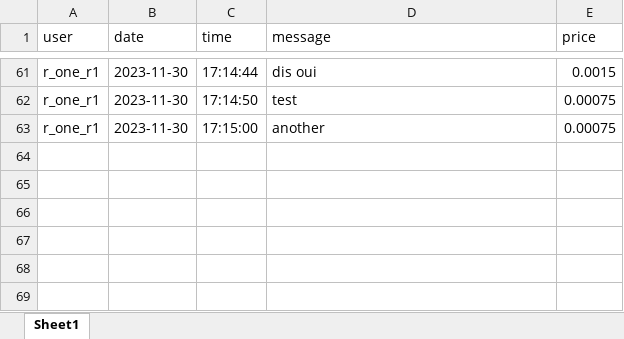
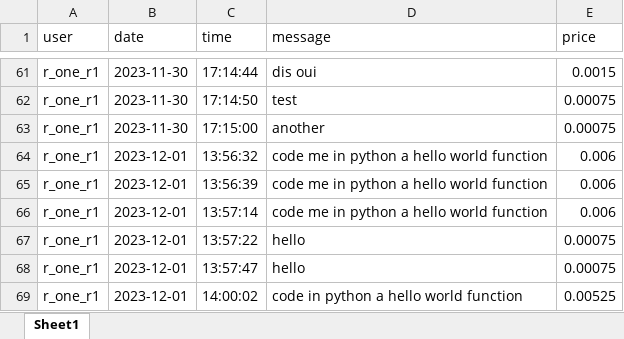
Before and after one commit to ErwannLesech/Helpita-bot, an Excel workbook: src/logger.xlsx, sheet Sheet1, drawn as a sheet; only a part is shown, gaps mark what is left out; values as stored, in another font and other column widths than the file's, no borders; the diff names each change by its address in the sheet, - before the commit and + after, or states it on an @@ line.

```diff
--- a/src/logger.xlsx (sheet Sheet1)
+++ b/src/logger.xlsx (sheet Sheet1)
+row 64: r_one_r1 | 2023-12-01 | 13:56:32 | code me in python a hello world function | 0.006
+row 65: r_one_r1 | 2023-12-01 | 13:56:39 | code me in python a hello world function | 0.006
+row 66: r_one_r1 | 2023-12-01 | 13:57:14 | code me in python a hello world function | 0.006
+row 67: r_one_r1 | 2023-12-01 | 13:57:22 | hello | 0.00075
+row 68: r_one_r1 | 2023-12-01 | 13:57:47 | hello | 0.00075
+row 69: r_one_r1 | 2023-12-01 | 14:00:02 | code in python a hello world function | 0.00525
```
Also changed, not shown: src/gpt_price.xlsx, 4 other files.
